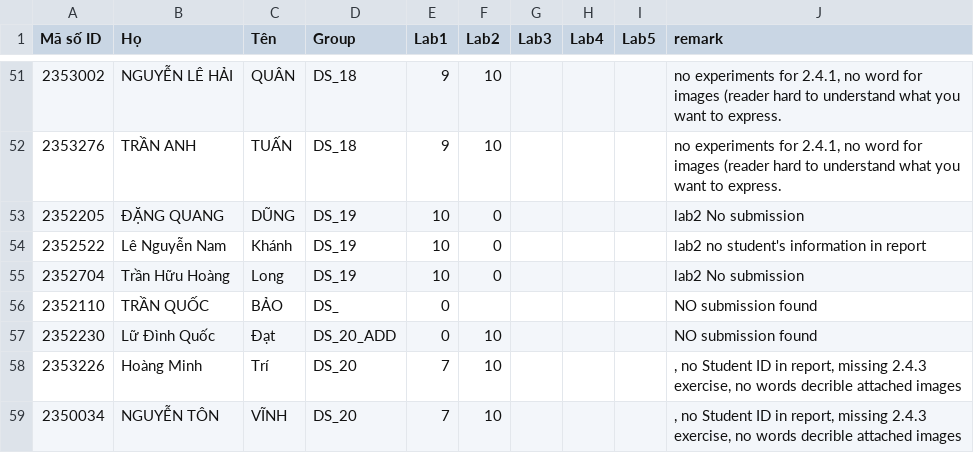
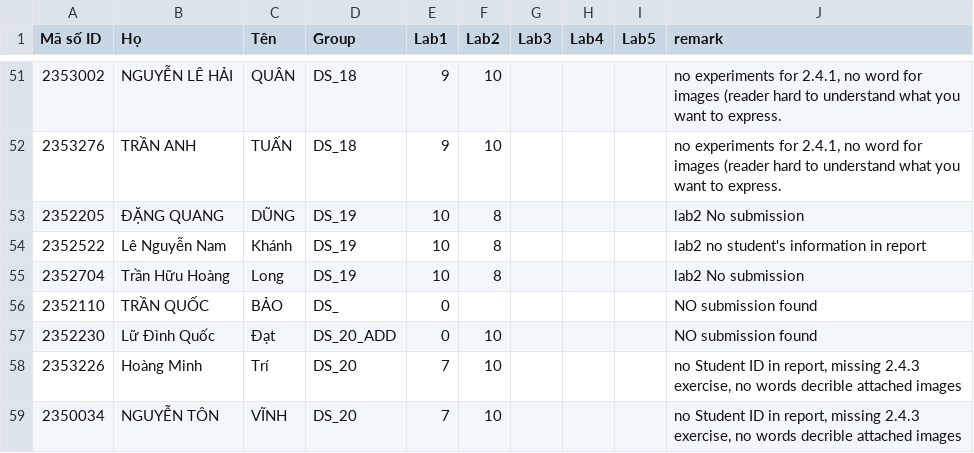
Before and after one commit to ThanhBinhTran/ThanhBinhTran.github.io, a CSV file: DigitalSystemScore/2023_HK231/Quiz.csv, drawn as a sheet; only a part is shown, gaps mark what is left out; the diff covers the shown part only.

```diff
--- a/DigitalSystemScore/2023_HK231/Quiz.csv
+++ b/DigitalSystemScore/2023_HK231/Quiz.csv
@@ -52,8 +52,8 @@ Mã số ID,Họ,Tên,Group,Lab1,Lab2,Lab3,Lab4,Lab5,remark
 2353276,TRẦN ANH,TUẤN,DS_18,9,10,,,,"no experiments for 2.4.1, no word for images (reader hard to understand what you want to express."
-2352205,ĐẶNG QUANG,DŨNG,DS_19,10,0,,,,lab2 No submission
-2352522,Lê Nguyễn Nam,Khánh,DS_19,10,0,,,,lab2 no student's information in report
-2352704,Trần Hữu Hoàng,Long,DS_19,10,0,,,,lab2 No submission
+2352205,ĐẶNG QUANG,DŨNG,DS_19,10,8,,,,lab2 No submission
+2352522,Lê Nguyễn Nam,Khánh,DS_19,10,8,,,,lab2 no student's information in report
+2352704,Trần Hữu Hoàng,Long,DS_19,10,8,,,,lab2 No submission
 2352110,TRẦN QUỐC,BẢO,DS_,0,,,,,NO submission found
 2352230,Lữ Đình Quốc,Đạt,DS_20_ADD,0,10,,,,NO submission found
-2353226,Hoàng Minh,Trí,DS_20,7,10,,,,", no Student ID in report, missing 2.4.3 exercise, no words decrible attached images"
-2350034,NGUYỄN TÔN,VĨNH,DS_20,7,10,,,,", no Student ID in report, missing 2.4.3 exercise, no words decrible attached images"
+2353226,Hoàng Minh,Trí,DS_20,7,10,,,,"no Student ID in report, missing 2.4.3 exercise, no words decrible attached images"
+2350034,NGUYỄN TÔN,VĨNH,DS_20,7,10,,,,"no Student ID in report, missing 2.4.3 exercise, no words decrible attached images"
```
Also changed, not shown: 17 edited cells elsewhere in this file, 2 other files.
